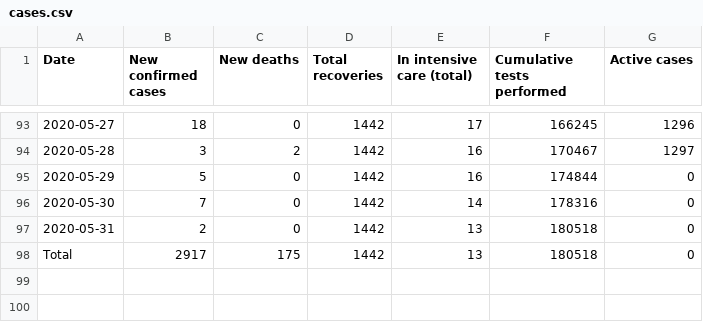
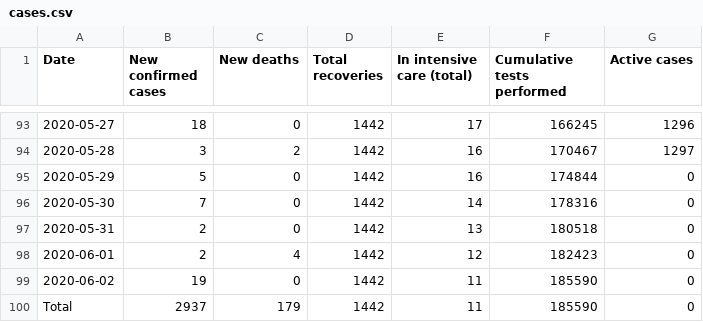
Before and after one commit to Covid-19-Response-Greece/covid19-greece-api, a CSV file: data/greece/wikipedia/cases.csv, drawn as a sheet; only a part is shown, gaps mark what is left out.

```diff
--- a/data/greece/wikipedia/cases.csv
+++ b/data/greece/wikipedia/cases.csv
@@ -97,2 +97,4 @@ Date,New confirmed cases,New deaths,Total recoveries,In intensive care (total),C
 2020-05-31,2,0,1442,13,180518,0
-Total,2917,175,1442,13,180518,0
+2020-06-01,2,4,1442,12,182423,0
+2020-06-02,19,0,1442,11,185590,0
+Total,2937,179,1442,11,185590,0
```
Also changed, not shown: data/greece/isMOOD/cases_by_region_timeline.csv, 4 other files.
